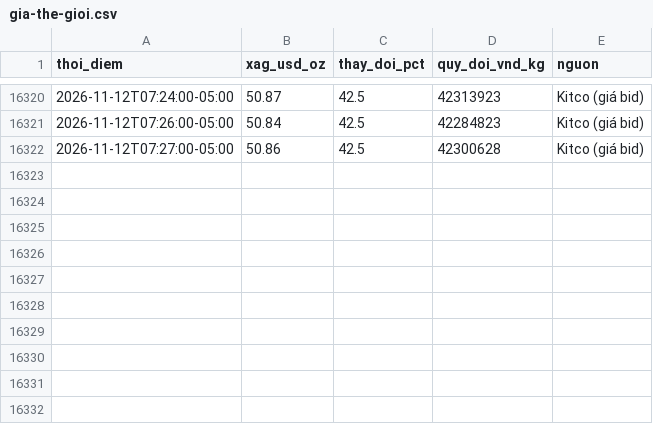
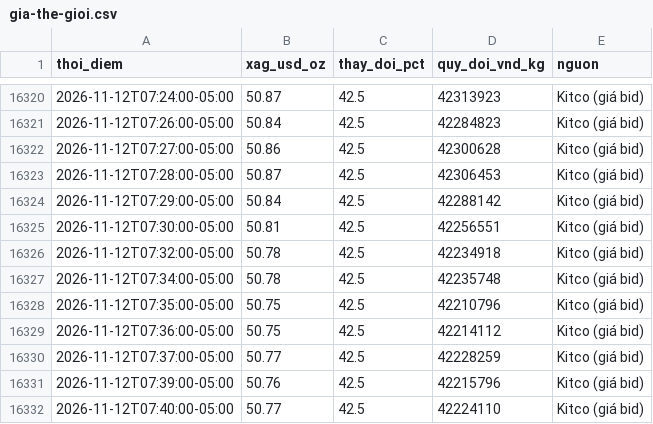
Before and after one commit to thailandsinh1991-arch/silver-tracker, a CSV file: archive/gia-the-gioi.csv, drawn as a sheet; only a part is shown, gaps mark what is left out.

```diff
--- a/archive/gia-the-gioi.csv
+++ b/archive/gia-the-gioi.csv
@@ -16322 +16322,11 @@ thoi_diem,xag_usd_oz,thay_doi_pct,quy_doi_vnd_kg,nguon
 2026-11-12T07:27:00-05:00,50.86,42.5,42300628,Kitco (giá bid)
+2026-11-12T07:28:00-05:00,50.87,42.5,42306453,Kitco (giá bid)
+2026-11-12T07:29:00-05:00,50.84,42.5,42288142,Kitco (giá bid)
+2026-11-12T07:30:00-05:00,50.81,42.5,42256551,Kitco (giá bid)
+2026-11-12T07:32:00-05:00,50.78,42.5,42234918,Kitco (giá bid)
+2026-11-12T07:34:00-05:00,50.78,42.5,42235748,Kitco (giá bid)
+2026-11-12T07:35:00-05:00,50.75,42.5,42210796,Kitco (giá bid)
+2026-11-12T07:36:00-05:00,50.75,42.5,42214112,Kitco (giá bid)
+2026-11-12T07:37:00-05:00,50.77,42.5,42228259,Kitco (giá bid)
+2026-11-12T07:39:00-05:00,50.76,42.5,42215796,Kitco (giá bid)
+2026-11-12T07:40:00-05:00,50.77,42.5,42224110,Kitco (giá bid)
```
Also changed, not shown: 2 other files.
